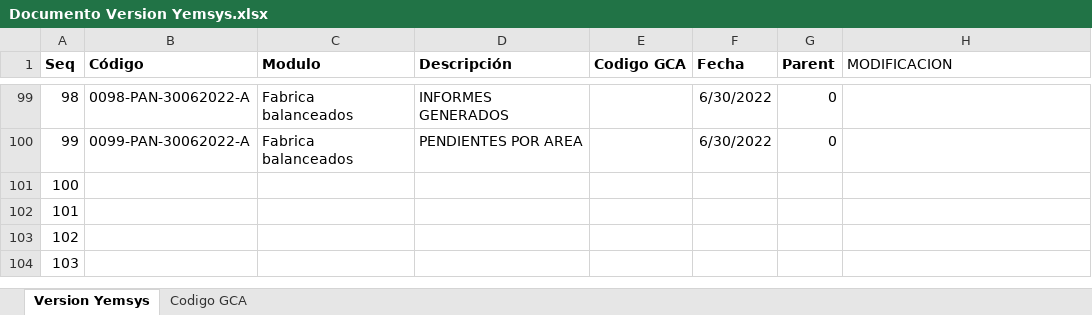
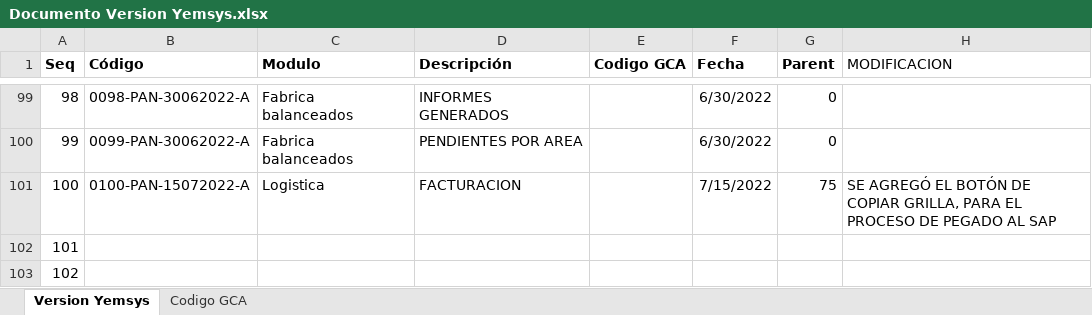
Before and after one commit to herdumundo/Yemsys, an Excel workbook: src/main/webapp/img/Documento Version Yemsys.xlsx, sheet Version Yemsys, drawn as a sheet; only a part is shown, gaps mark what is left out; the shorter side is filled out with more unchanged rows; values as stored, in another font and other column widths than the file's, no borders; table styles not drawn; the diff names each change by its address in the sheet, - before the commit and + after, or states it on an @@ line.

```diff
--- a/src/main/webapp/img/Documento Version Yemsys.xlsx (sheet Version Yemsys)
+++ b/src/main/webapp/img/Documento Version Yemsys.xlsx (sheet Version Yemsys)
-B101 (Código): (empty)
+B101 (Código): 0100-PAN-15072022-A
-C101 (Modulo): (empty)
+C101 (Modulo): Logistica
-D101 (Descripción): (empty)
+D101 (Descripción): FACTURACION
-F101 (Fecha): (empty)
+F101 (Fecha): 7/15/2022
-G101 (Parent): (empty)
+G101 (Parent): 75
-H101 (MODIFICACION): (empty)
+H101 (MODIFICACION): SE AGREGÓ EL BOTÓN DE COPIAR GRILLA, PARA EL PROCESO DE PEGADO AL SAP
```
Also changed, not shown: 20 other files.
